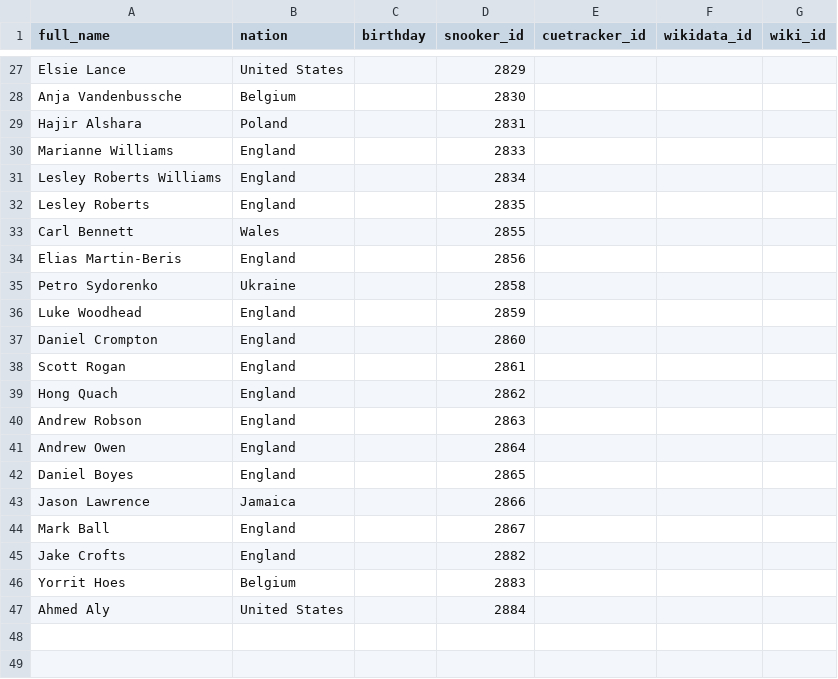
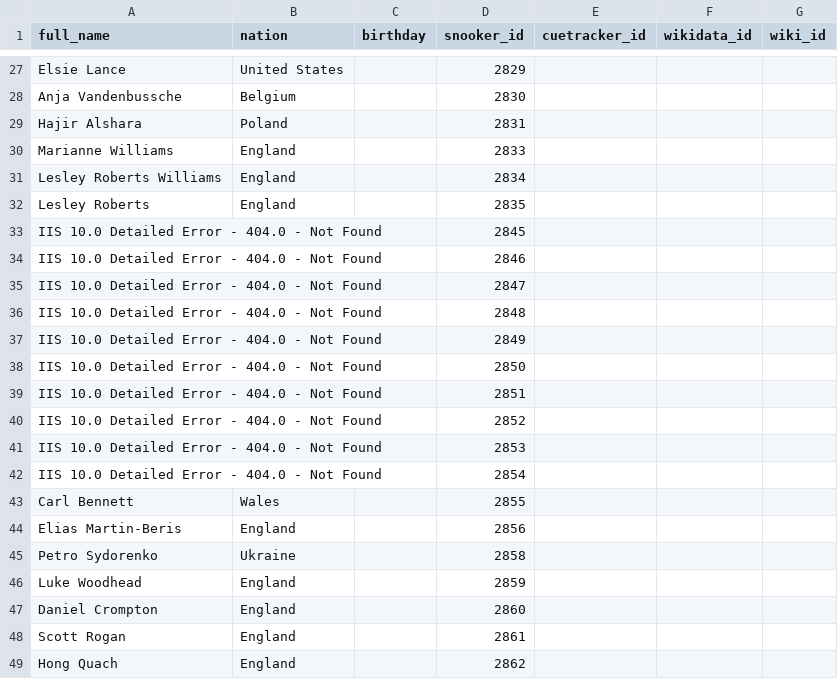
Before and after one commit to dreamerminsk/wiki-langs, a CSV file: players/2899.ids.csv, drawn as a sheet; only a part is shown, gaps mark what is left out; the shorter side is filled out with more unchanged rows; the diff names each change by its address in the sheet, - before the commit and + after, or states it on an @@ line.

Commit message:
Update CSV tables

```diff
--- a/players/2899.ids.csv
+++ b/players/2899.ids.csv
+row 33: IIS 10.0 Detailed Error - 404.0 - Not Found |  |  | 2845
+row 34: IIS 10.0 Detailed Error - 404.0 - Not Found |  |  | 2846
+row 35: IIS 10.0 Detailed Error - 404.0 - Not Found |  |  | 2847
+row 36: IIS 10.0 Detailed Error - 404.0 - Not Found |  |  | 2848
+row 37: IIS 10.0 Detailed Error - 404.0 - Not Found |  |  | 2849
+row 38: IIS 10.0 Detailed Error - 404.0 - Not Found |  |  | 2850
+row 39: IIS 10.0 Detailed Error - 404.0 - Not Found |  |  | 2851
+row 40: IIS 10.0 Detailed Error - 404.0 - Not Found |  |  | 2852
+row 41: IIS 10.0 Detailed Error - 404.0 - Not Found |  |  | 2853
+row 42: IIS 10.0 Detailed Error - 404.0 - Not Found |  |  | 2854
```
Also changed, not shown: players/1990.births.csv, 1 other file.
